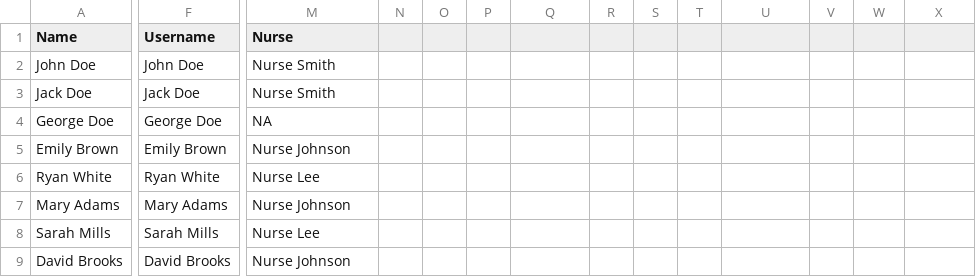
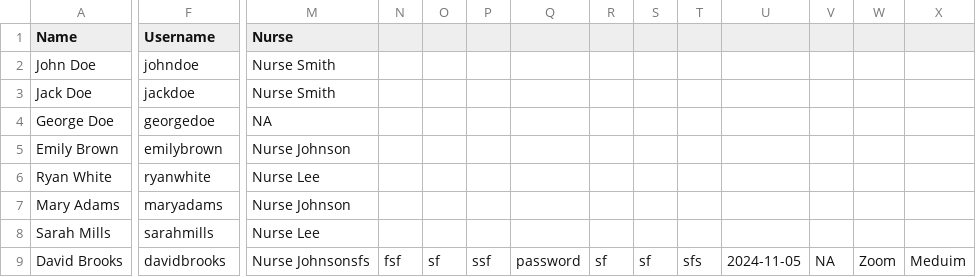
Before and after one commit to SENG-350-2024-fall/Team-6, a CSV file: code/patient.csv, drawn as a sheet; only a part is shown, gaps mark what is left out; the diff covers the shown part only; the diff names each change by its address in the sheet, - before the commit and + after, or states it on an @@ line.

Commit message:
fix patient csv usernames

```diff
--- a/code/patient.csv
+++ b/code/patient.csv
-F2 (Username): John Doe
+F2 (Username): johndoe
-F3 (Username): Jack Doe
+F3 (Username): jackdoe
-F4 (Username): George Doe
+F4 (Username): georgedoe
-F5 (Username): Emily Brown
+F5 (Username): emilybrown
-F6 (Username): Ryan White
+F6 (Username): ryanwhite
-F7 (Username): Mary Adams
+F7 (Username): maryadams
-F8 (Username): Sarah Mills
+F8 (Username): sarahmills
-F9 (Username): David Brooks
+F9 (Username): davidbrooks
-M9 (Nurse): Nurse Johnson
+M9 (Nurse): Nurse Johnsonsfs
-N9: (empty)
+N9: fsf
-O9: (empty)
+O9: sf
-P9: (empty)
+P9: ssf
-Q9: (empty)
+Q9: password
-R9: (empty)
+R9: sf
-S9: (empty)
+S9: sf
-T9: (empty)
+T9: sfs
-U9: (empty)
+U9: 2024-11-05
-V9: (empty)
+V9: NA
-W9: (empty)
+W9: Zoom
-X9: (empty)
+X9: Meduim
```
Also changed, not shown: 1 edited cell elsewhere in this file, 1 other file.
